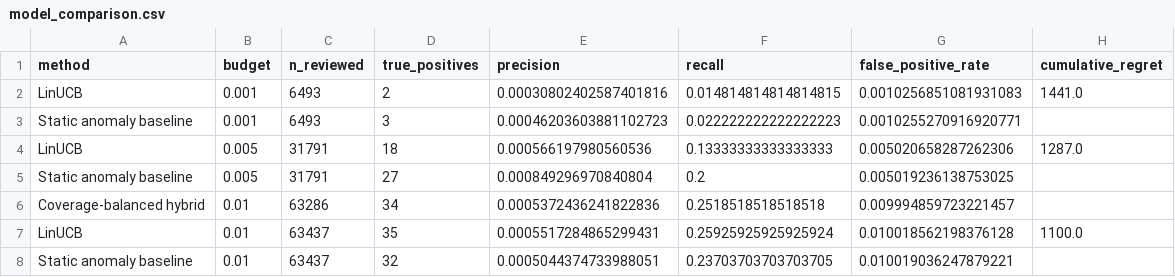
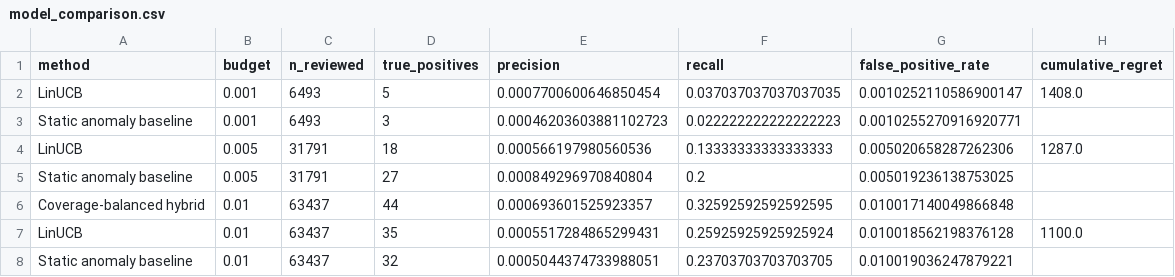
Before and after one commit to yhdd-ai/lloyds, a CSV file: outputs/model_comparison.csv, drawn as a sheet.

```diff
--- a/outputs/model_comparison.csv
+++ b/outputs/model_comparison.csv
@@ -1,3 +1,3 @@
 method,budget,n_reviewed,true_positives,precision,recall,false_positive_rate,cumulative_regret
-LinUCB,0.001,6493,2,0.00030802402587401816,0.014814814814814815,0.0010256851081931083,1441.0
+LinUCB,0.001,6493,5,0.0007700600646850454,0.037037037037037035,0.0010252110586900147,1408.0
 Static anomaly baseline,0.001,6493,3,0.00046203603881102723,0.022222222222222223,0.0010255270916920771,
@@ -5,3 +5,3 @@ LinUCB,0.005,31791,18,0.000566197980560536,0.13333333333333333,0.005020658287262
 Static anomaly baseline,0.005,31791,27,0.000849296970840804,0.2,0.005019236138753025,
-Coverage-balanced hybrid,0.01,63286,34,0.0005372436241822836,0.2518518518518518,0.009994859723221457,
+Coverage-balanced hybrid,0.01,63437,44,0.000693601525923357,0.32592592592592595,0.010017140049866848,
 LinUCB,0.01,63437,35,0.0005517284865299431,0.25925925925925924,0.010018562198376128,1100.0
```
Also changed, not shown: outputs/linucb_0p1_daily_metrics.csv, outputs/linucb_sensitivity.csv, 14 other files.
